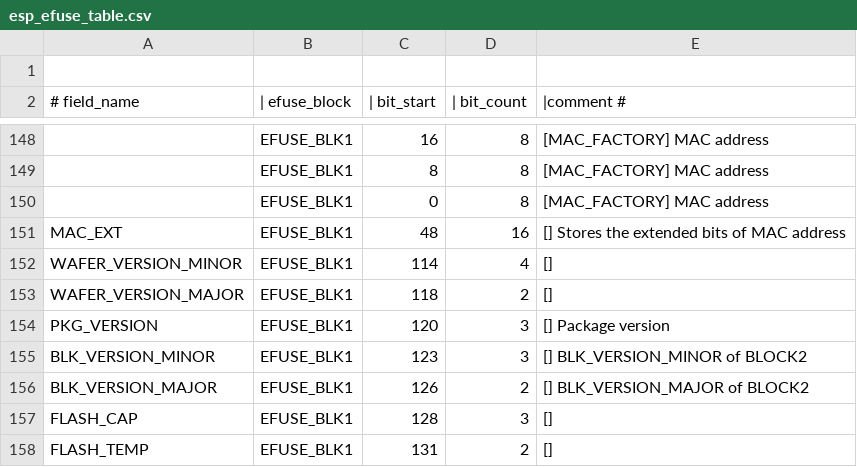
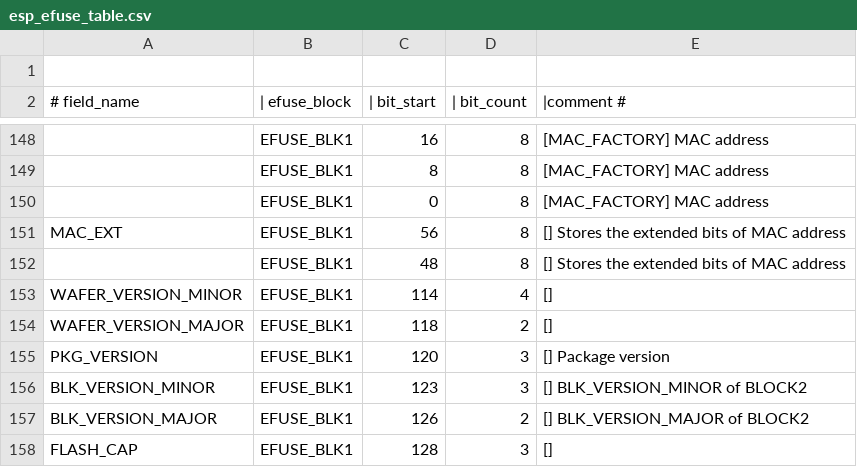
Before and after one commit to fdcavalcanti/esp-hal-3rdparty, a CSV file: components/efuse/esp32c6/esp_efuse_table.csv, drawn as a sheet; only a part is shown, gaps mark what is left out; the shorter side is filled out with more unchanged rows; the diff names each change by its address in the sheet, - before the commit and + after, or states it on an @@ line.

Commit message:
mac_addr(C6 and H2): Fix byte order of MAC_EXT and change format of IEEE802154 MAC
The changes only related to C6 and H2 chips where CONFIG_SOC_IEEE802154_SUPPORTED=y.
For this case these APIs return 8 bytes
    esp_efuse_mac_get_default() -> 8 bytes
    esp_efuse_mac_get_custom() -> 8 bytes
    esp_read_mac(..., ESP_MAC_IEEE802154) -> 8 bytes
The rest cases len is 6 bytes

```diff
--- a/components/efuse/esp32c6/esp_efuse_table.csv
+++ b/components/efuse/esp32c6/esp_efuse_table.csv
-C151 (| bit_start): 48
+C151 (| bit_start): 56
-D151 (| bit_count): 16
+D151 (| bit_count): 8
+row 152:  | EFUSE_BLK1 | 48 | 8 | [] Stores the extended bits of MAC address
```
Also changed, not shown: components/efuse/esp32h2/esp_efuse_table.csv, 6 other files.
